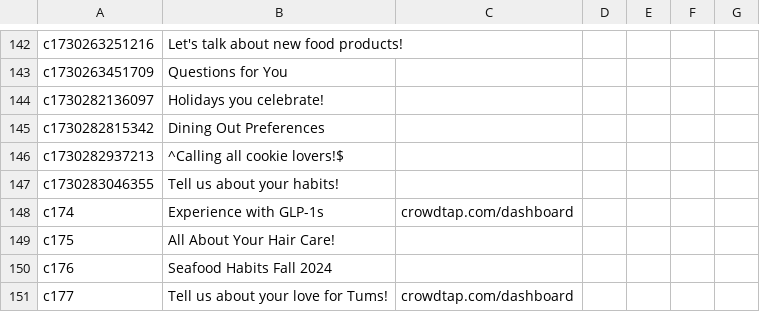
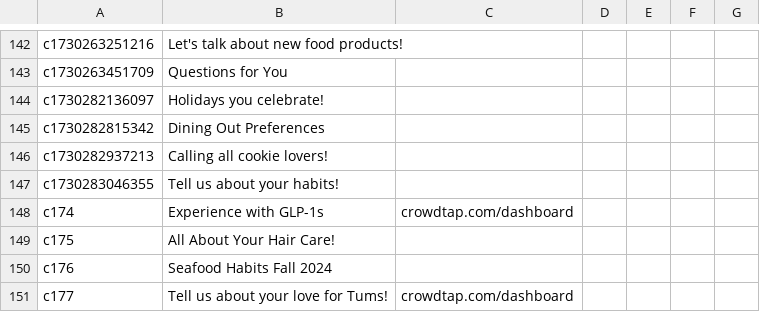
Before and after one commit to diturz/Autofill, a CSV file: Autofill.csv, drawn as a sheet; only a part is shown, gaps mark what is left out.

Commit message:
29/10 8am

```diff
--- a/Autofill.csv
+++ b/Autofill.csv
@@ -145,3 +145,3 @@ c1730282136097,"Holidays you celebrate!","",,,,
 c1730282815342,"Dining Out Preferences","",,,,
-c1730282937213,"^Calling all cookie lovers!$","",,,,
+c1730282937213,"Calling all cookie lovers!","",,,,
 c1730283046355,"Tell us about your habits!","",,,,
```
